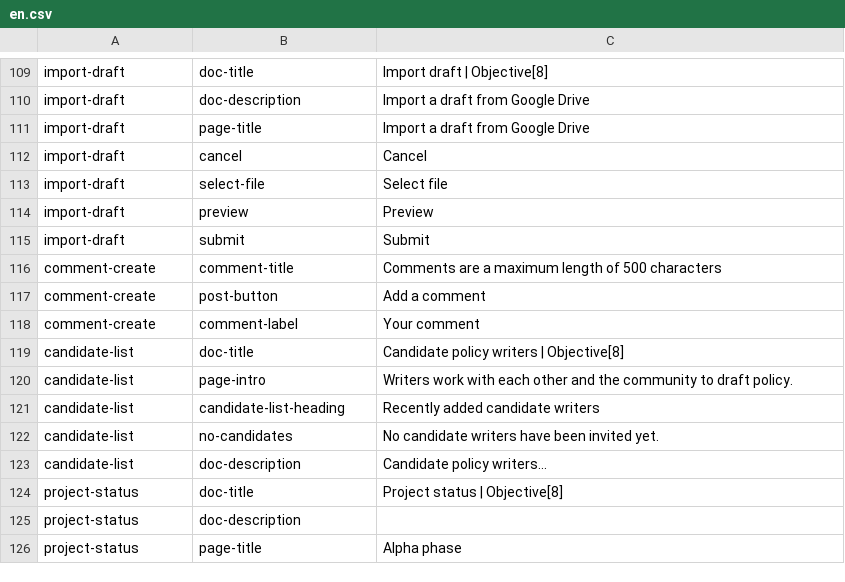
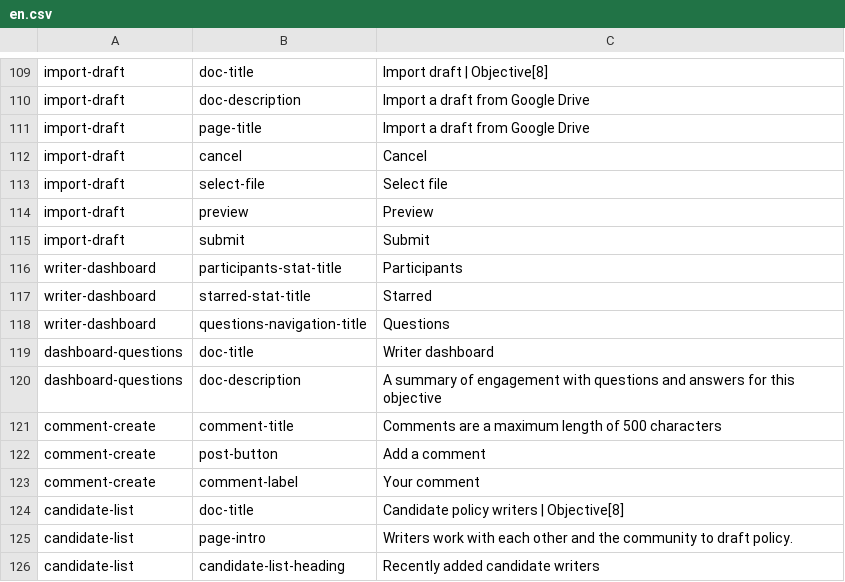
Before and after one commit to ThoughtWorksInc/objective8, a CSV file: resources/translations/en.csv, drawn as a sheet; only a part is shown, gaps mark what is left out; the shorter side is filled out with more unchanged rows; the diff names each change by its address in the sheet, - before the commit and + after, or states it on an @@ line.

Commit message:
CW + DM #21 - Begin implementing question dashboard view

```diff
--- a/resources/translations/en.csv
+++ b/resources/translations/en.csv
+row 116: writer-dashboard | participants-stat-title | Participants
+row 117: writer-dashboard | starred-stat-title | Starred
+row 118: writer-dashboard | questions-navigation-title | Questions
+row 119: dashboard-questions | doc-title | Writer dashboard
+row 120: dashboard-questions | doc-description | A summary of engagement with questions and answers for this objective
```
Also changed, not shown: 7 other files.
